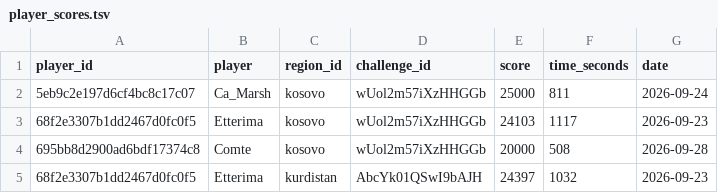
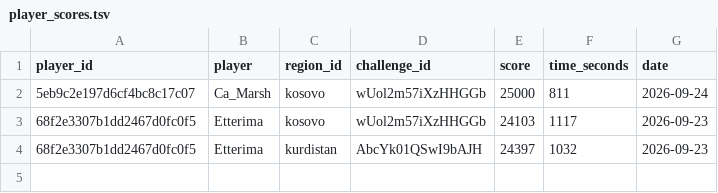
Before and after one commit to ComteUnderscoreL/regions, a TSV file: data/player_scores.tsv, drawn as a sheet; the diff names each change by its address in the sheet, - before the commit and + after, or states it on an @@ line.

Commit message:
auto(scores): 2026-09-28 18:41 UTC

```diff
--- a/data/player_scores.tsv
+++ b/data/player_scores.tsv
-row 4: 695bb8d2900ad6bdf17374c8 | Comte | kosovo | wUol2m57iXzHHGGb | 20000 | 508 | 2026-09-28
```
